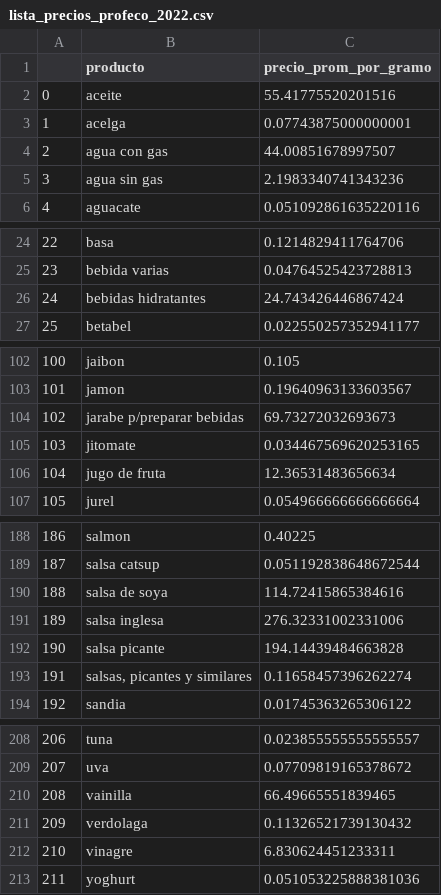
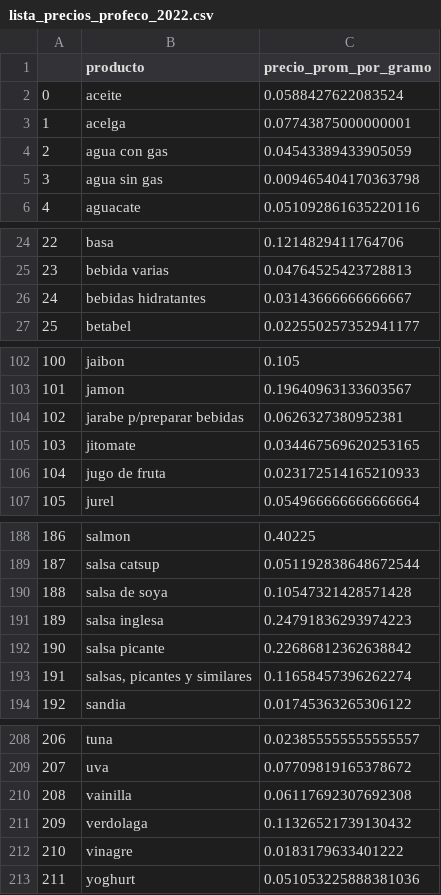
Before and after one commit to JorgeSauri/COMSINT, a CSV file: datasets/lista_precios_profeco_2022.csv, drawn as a sheet; only a part is shown, gaps mark what is left out; the diff covers the shown part only.

Commit message:
Update lista_precios_profeco_2022.csv

```diff
--- a/datasets/lista_precios_profeco_2022.csv
+++ b/datasets/lista_precios_profeco_2022.csv
@@ -1,6 +1,6 @@
 ,producto,precio_prom_por_gramo
-0,aceite,55.41775520201516
+0,aceite,0.0588427622083524
 1,acelga,0.07743875000000001
-2,agua con gas,44.00851678997507
-3,agua sin gas,2.1983340741343236
+2,agua con gas,0.04543389433905059
+3,agua sin gas,0.009465404170363798
 4,aguacate,0.051092861635220116
@@ -25,3 +25,3 @@
 23,bebida varias,0.04764525423728813
-24,bebidas hidratantes,24.743426446867424
+24,bebidas hidratantes,0.03143666666666667
 25,betabel,0.022550257352941177
@@ -103,5 +103,5 @@
 101,jamon,0.19640963133603567
-102,jarabe p/preparar bebidas,69.73272032693673
+102,jarabe p/preparar bebidas,0.0626327380952381
 103,jitomate,0.034467569620253165
-104,jugo de fruta,12.36531483656634
+104,jugo de fruta,0.023172514165210933
 105,jurel,0.054966666666666664
@@ -189,5 +189,5 @@
 187,salsa catsup,0.051192838648672544
-188,salsa de soya,114.72415865384616
-189,salsa inglesa,276.32331002331006
-190,salsa picante,194.14439484663828
+188,salsa de soya,0.10547321428571428
+189,salsa inglesa,0.24791836293974223
+190,salsa picante,0.22686812362638842
 191,"salsas, picantes y similares",0.11658457396262274
@@ -209,5 +209,5 @@
 207,uva,0.07709819165378672
-208,vainilla,66.49665551839465
+208,vainilla,0.06117692307692308
 209,verdolaga,0.11326521739130432
-210,vinagre,6.830624451233311
+210,vinagre,0.0183179633401222
 211,yoghurt,0.051053225888381036
```
Also changed, not shown: 4 edited cells elsewhere in this file.
